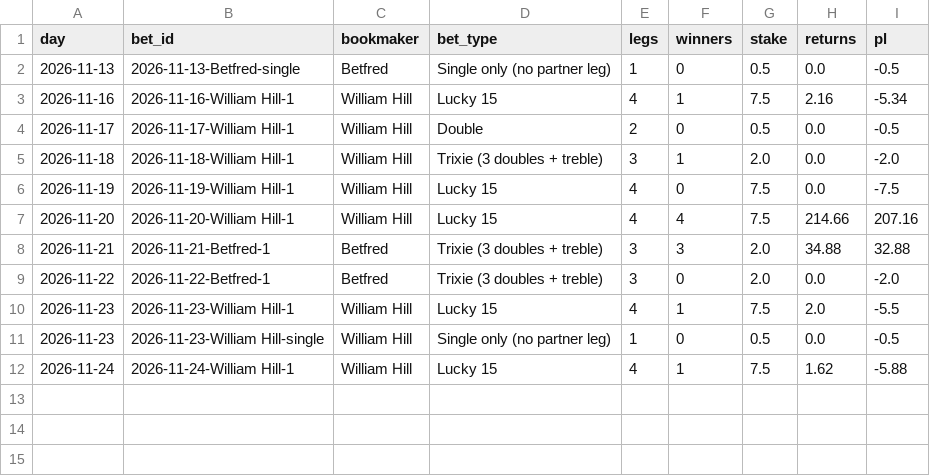
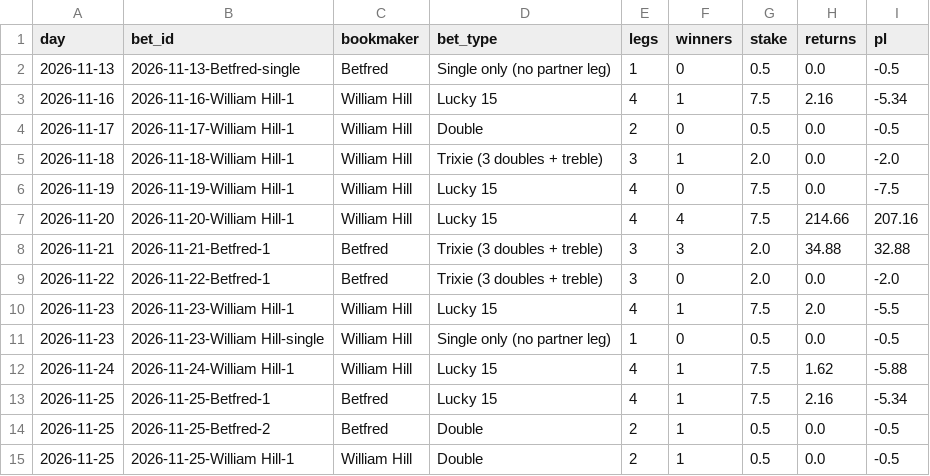
Before and after one commit to tipsearch1-cell/racing-pipeline, a CSV file: data/multiples_tracker.csv, drawn as a sheet.

```diff
--- a/data/multiples_tracker.csv
+++ b/data/multiples_tracker.csv
@@ -12 +12,4 @@ day,bet_id,bookmaker,bet_type,legs,winners,stake,returns,pl
 2026-11-24,2026-11-24-William Hill-1,William Hill,Lucky 15,4,1,7.5,1.62,-5.88
+2026-11-25,2026-11-25-Betfred-1,Betfred,Lucky 15,4,1,7.5,2.16,-5.34
+2026-11-25,2026-11-25-Betfred-2,Betfred,Double,2,1,0.5,0.0,-0.5
+2026-11-25,2026-11-25-William Hill-1,William Hill,Double,2,1,0.5,0.0,-0.5
```
Also changed, not shown: data/angle_toprated_tracker.csv, data/card_review_tracker.csv, 1 other file.
